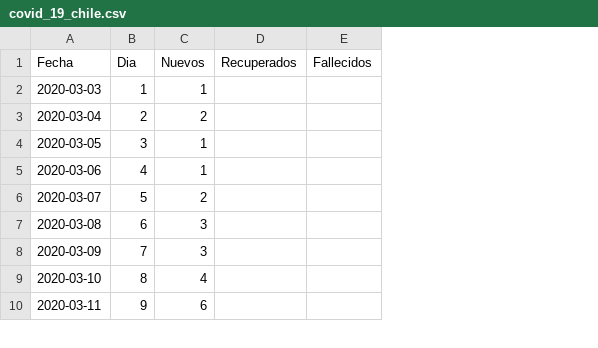
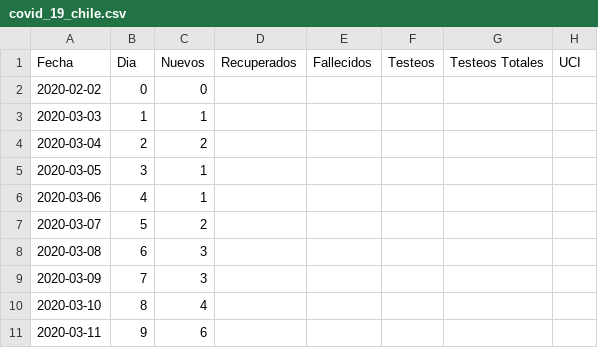
Before and after one commit to thermosilla/covid, a CSV file: covid_19_chile.csv, drawn as a sheet; only a part is shown; addresses are those after the commit; the diff covers the shown part only; the diff names each change by its address in the sheet, - before the commit and + after, or states it on an @@ line.

Commit message:
Nuevo notebook

```diff
--- a/covid_19_chile.csv
+++ b/covid_19_chile.csv
+column F (Testeos), empty
+column G (Testeos Totales), empty
+column H (UCI), empty
+row 2: 2020-02-02 | 0 | 0
```
Also changed, not shown: 22 added rows and 2 edited cells elsewhere in this file, 2 other files.
